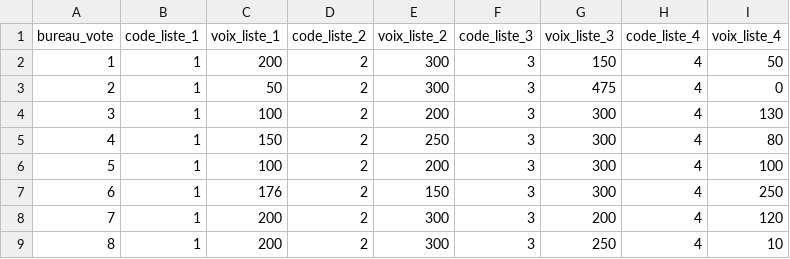
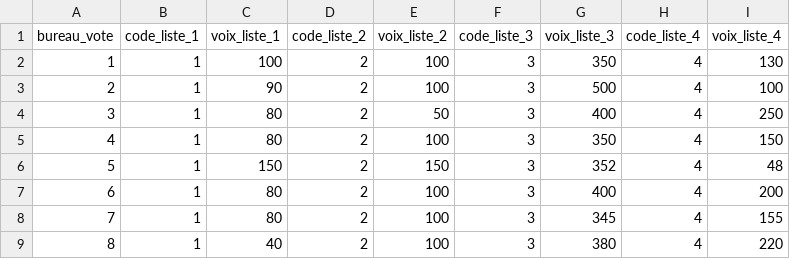
Before and after one commit to DIGIT-Seine-Ouest/valorisation-elections, a CSV file: pipeline/data/silver/candidats_metrics.csv, drawn as a sheet; only a part is shown; the diff covers the shown part only.

```diff
--- a/pipeline/data/silver/candidats_metrics.csv
+++ b/pipeline/data/silver/candidats_metrics.csv
@@ -1,9 +1,9 @@
 bureau_vote,code_liste_1,voix_liste_1,code_liste_2,voix_liste_2,code_liste_3,voix_liste_3,code_liste_4,voix_liste_4
-1,1,200,2,300,3,150,4,50
-2,1,50,2,300,3,475,4,0
-3,1,100,2,200,3,300,4,130
-4,1,150,2,250,3,300,4,80
-5,1,100,2,200,3,300,4,100
-6,1,176,2,150,3,300,4,250
-7,1,200,2,300,3,200,4,120
-8,1,200,2,300,3,250,4,10
+1,1,100,2,100,3,350,4,130
+2,1,90,2,100,3,500,4,100
+3,1,80,2,50,3,400,4,250
+4,1,80,2,100,3,350,4,150
+5,1,150,2,150,3,352,4,48
+6,1,80,2,100,3,400,4,200
+7,1,80,2,100,3,345,4,155
+8,1,40,2,100,3,380,4,220
```
Also changed, not shown: 81 edited cells elsewhere in this file, pipeline/data/gold/election_2025.csv, pipeline/data/silver/bdv_metrics.csv, 4 other files.
